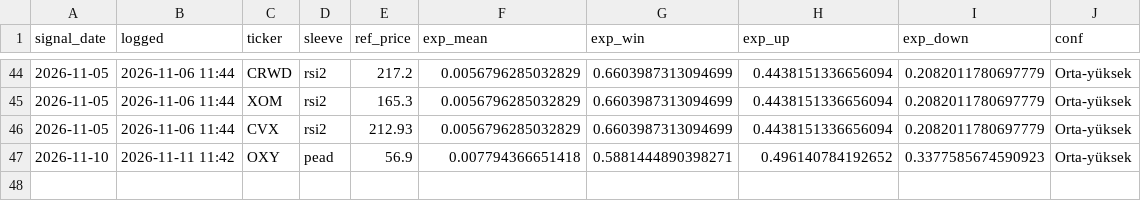
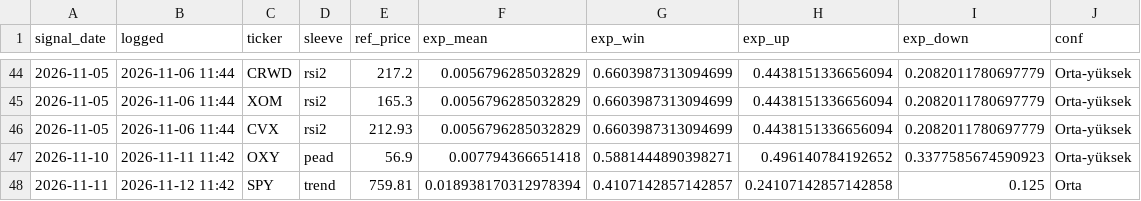
Before and after one commit to beyzlore/diamas, a CSV file: results/signal_log.csv, drawn as a sheet; only a part is shown, gaps mark what is left out; the diff names each change by its address in the sheet, - before the commit and + after, or states it on an @@ line.

```diff
--- a/results/signal_log.csv
+++ b/results/signal_log.csv
+row 48: 2026-11-11 | 2026-11-12 11:42 | SPY | trend | 759.81 | 0.018938170312978394 | 0.4107142857142857 | 0.24107142857142858 | 0.125 | Orta
```
Also changed, not shown: 4 other files.
